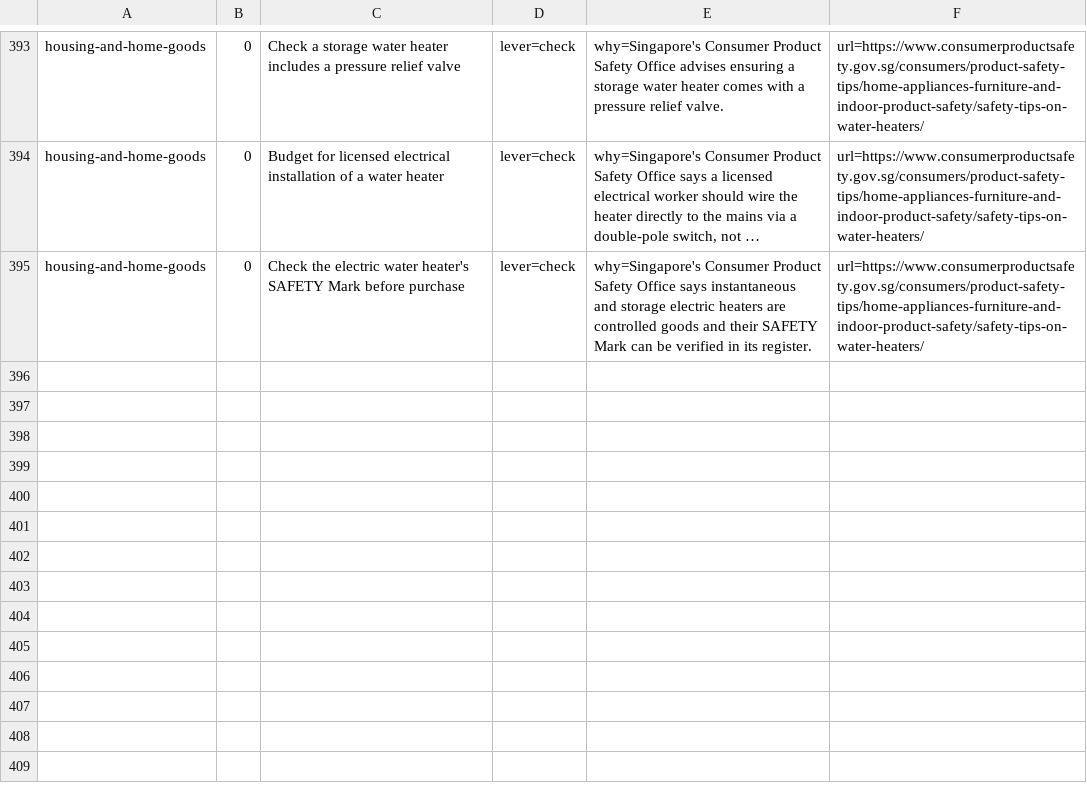
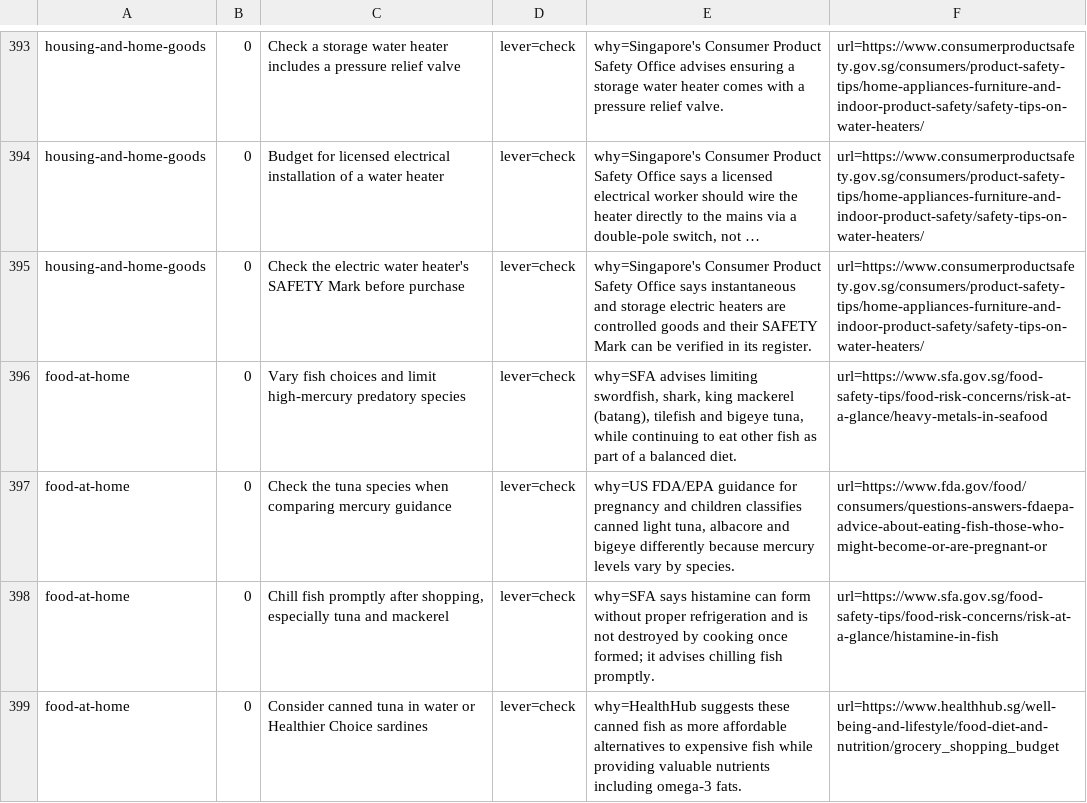
Before and after one commit to yujieteo/site, a TSV file: notes/advice.tsv, drawn as a sheet; only a part is shown, gaps mark what is left out; long unchanged cells end in …; the diff names each change by its address in the sheet, - before the commit and + after, or states it on an @@ line.

Commit message:
Add fish selection and storage guidance (#75)

```diff
--- a/notes/advice.tsv
+++ b/notes/advice.tsv
+row 396: food-at-home | 0 | Vary fish choices and limit high-mercury predatory species | lever=check | why=SFA advises limiting swordfish, shark, king mackerel (batang), tilefish and bigeye tuna, while continuing to eat other fish as part of a balanced diet. | url=https://www.sfa.gov.sg/food-safety-tips/food-risk-concerns/risk-at-a-glance/heavy-metals-in-seafood
+row 397: food-at-home | 0 | Check the tuna species when comparing mercury guidance | lever=check | why=US FDA/EPA guidance for pregnancy and children classifies canned light tuna, albacore and bigeye differently because mercury levels vary by species. | url=https://www.fda.gov/food/consumers/questions-answers-fdaepa-advice-about-eating-fish-those-who-might-become-or-are-pregnant-or
+row 398: food-at-home | 0 | Chill fish promptly after shopping, especially tuna and mackerel | lever=check | why=SFA says histamine can form without proper refrigeration and is not destroyed by cooking once formed; it advises chilling fish promptly. | url=https://www.sfa.gov.sg/food-safety-tips/food-risk-concerns/risk-at-a-glance/histamine-in-fish
+row 399: food-at-home | 0 | Consider canned tuna in water or Healthier Choice sardines | lever=check | why=HealthHub suggests these canned fish as more affordable alternatives to expensive fish while providing valuable nutrients including omega-3 fats. | url=https://www.healthhub.sg/well-being-and-lifestyle/food-diet-and-nutrition/grocery_shopping_budget
```
